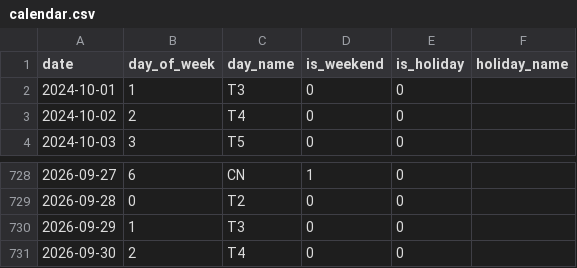
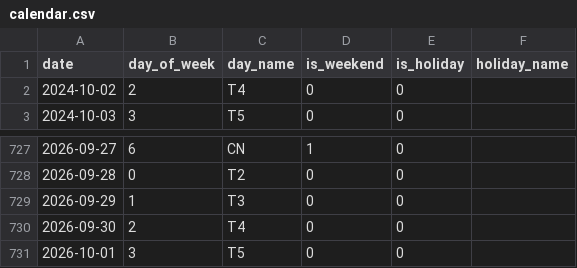
Before and after one commit to scarlett1712/foodflow-ai, a CSV file: data/calendar.csv, drawn as a sheet; only a part is shown, gaps mark what is left out.

```diff
--- a/data/calendar.csv
+++ b/data/calendar.csv
@@ -1,3 +1,2 @@
 date,day_of_week,day_name,is_weekend,is_holiday,holiday_name
-2024-10-01,1,T3,0,0,
 2024-10-02,2,T4,0,0,
@@ -731 +730,2 @@
 2026-09-30,2,T4,0,0,
+2026-10-01,3,T5,0,0,
```
Also changed, not shown: data/inventory_batches.csv, data/preorders.csv, 9 other files.
